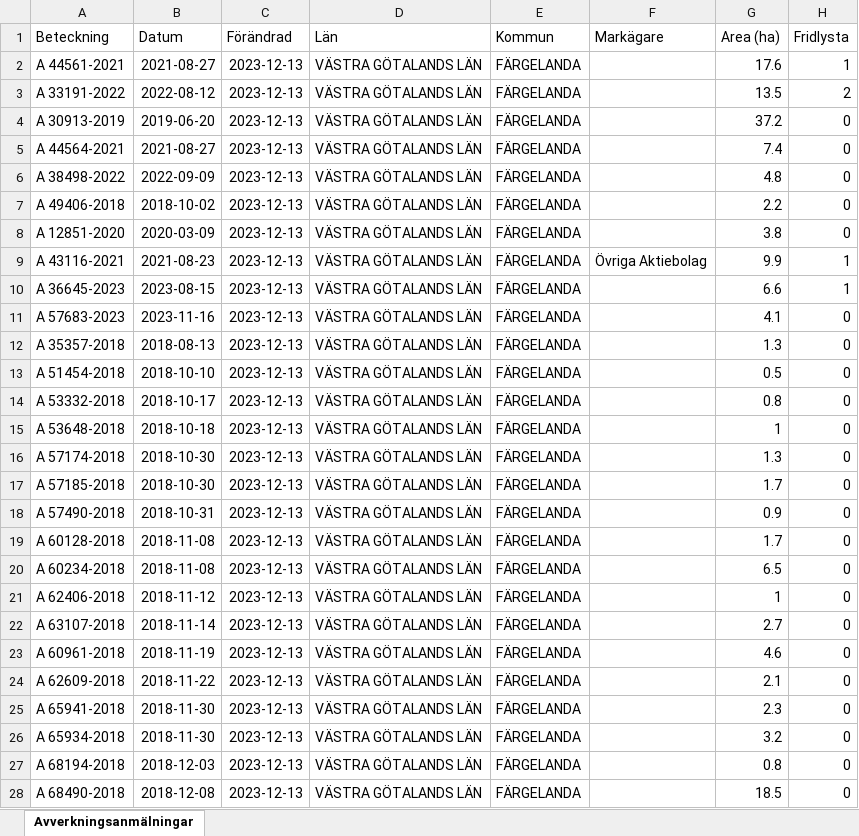
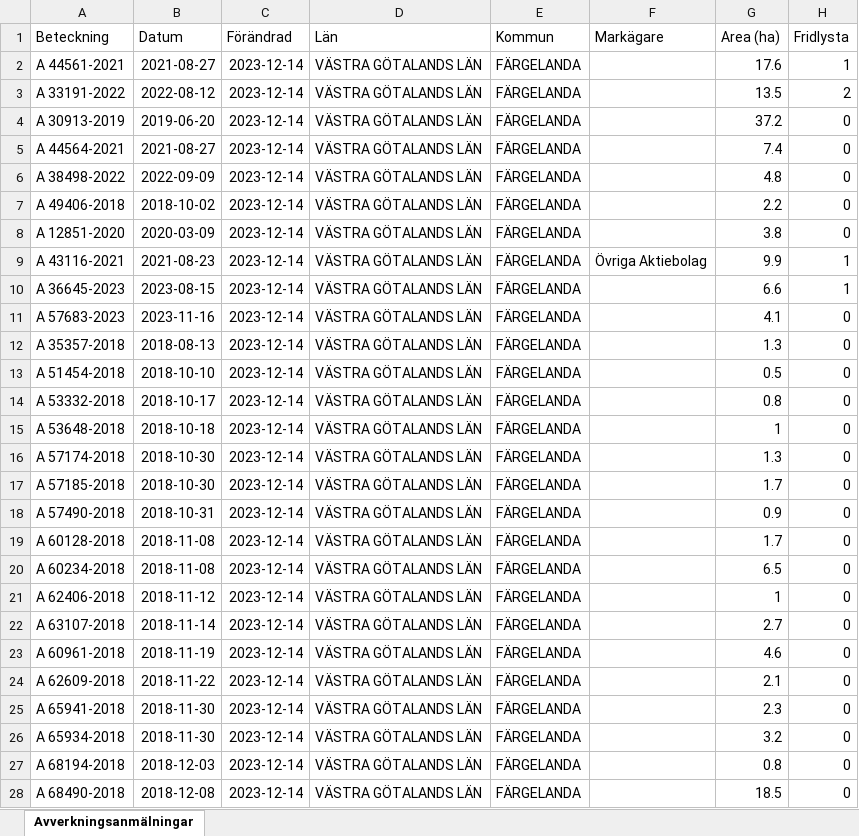
Before and after one commit to klasma/Logging_1439, an Excel workbook: Översikt FÄRGELANDA.xlsx, sheet Avverkningsanmälningar, drawn as a sheet; only a part is shown; values as stored, in another font and other column widths than the file's, no borders; the diff covers the shown part only; the diff names each change by its address in the sheet, - before the commit and + after, or states it on an @@ line.

```diff
--- a/Översikt FÄRGELANDA.xlsx (sheet Avverkningsanmälningar)
+++ b/Översikt FÄRGELANDA.xlsx (sheet Avverkningsanmälningar)
-C2:C28 (Förändrad): 2023-12-13
+C2:C28 (Förändrad): 2023-12-14
```
Also changed, not shown: 5 added rows, 2 removed rows and 496 edited cells elsewhere in this sheet, artfynd/A 12851-2020 artfynd.xlsx, artfynd/A 30913-2019 artfynd.xlsx, 50 other files.
